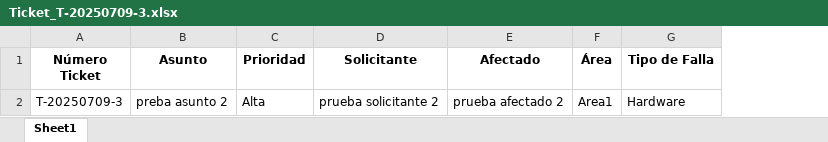
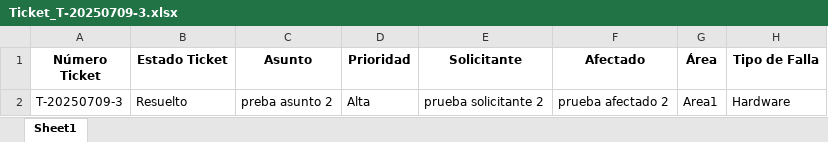
Before and after one commit to bavs-dev/GeneracionDeReportes, an Excel workbook: static/tickets/Ticket_T-20250709-3.xlsx, sheet Sheet1, drawn as a sheet; only a part is shown; values as stored, in another font and other column widths than the file's, no borders; the diff names each change by its address in the sheet, - before the commit and + after, or states it on an @@ line.

```diff
--- a/static/tickets/Ticket_T-20250709-3.xlsx (sheet Sheet1)
+++ b/static/tickets/Ticket_T-20250709-3.xlsx (sheet Sheet1)
+column B (Estado Ticket), row 2: Resuelto
```
Also changed, not shown: 3 other files.
